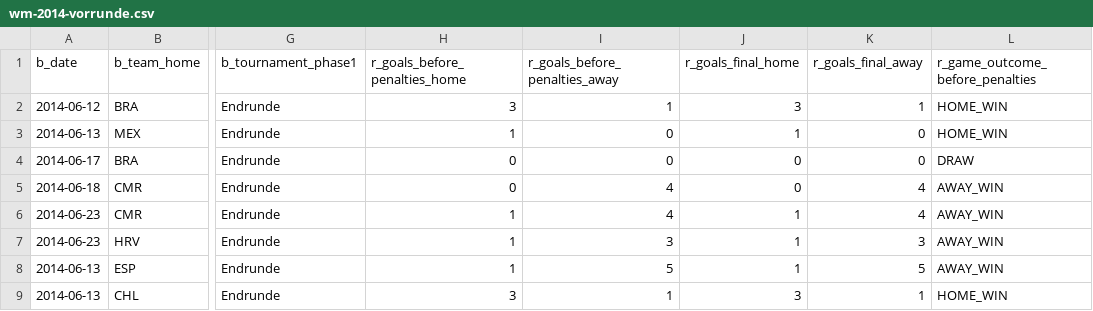
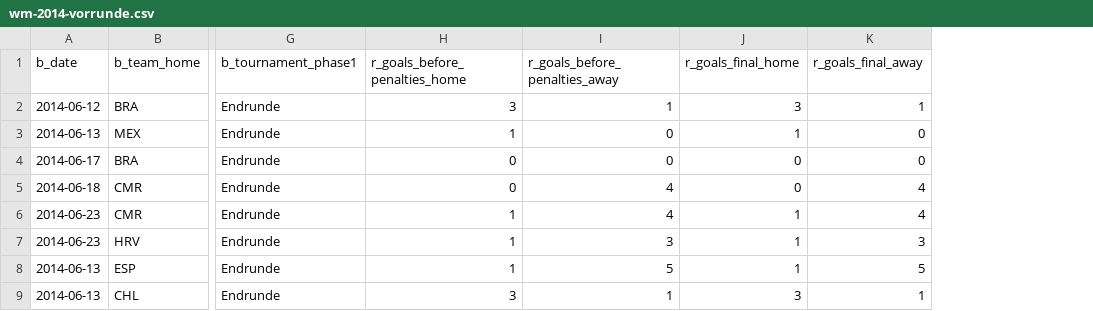
Before and after one commit to codecentric/soccer-prediction-2014, a CSV file: 0-raw-sources/wm-2014-vorrunde.csv, drawn as a sheet; only a part is shown, gaps mark what is left out; the diff names each change by its address in the sheet, - before the commit and + after, or states it on an @@ line.

Commit message:
Use R to compute game_outcome.

```diff
--- a/0-raw-sources/wm-2014-vorrunde.csv
+++ b/0-raw-sources/wm-2014-vorrunde.csv
-column L (r_game_outcome_before_penalties), rows 2-9: HOME_WIN | HOME_WIN | DRAW | AWAY_WIN | AWAY_WIN | AWAY_WIN | AWAY_WIN | HOME_WIN
```
Also changed, not shown: 4 other files.
